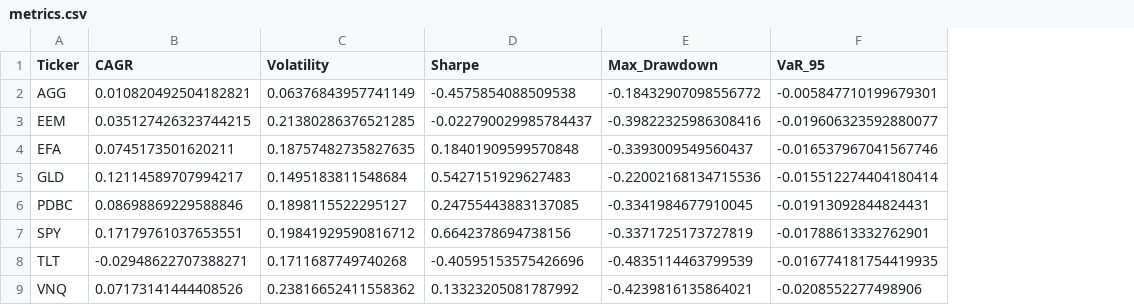
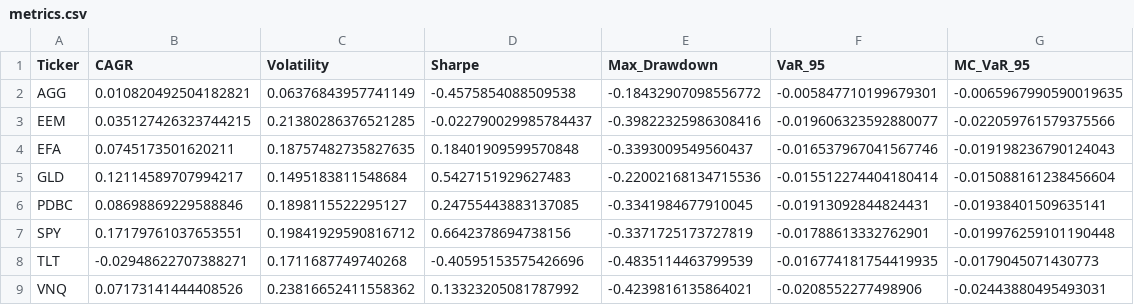
Before and after one commit to ChrisJamn/portfolio-analysis, a CSV file: outputs/metrics.csv, drawn as a sheet; the diff names each change by its address in the sheet, - before the commit and + after, or states it on an @@ line.

Commit message:
Fix benchmark alignment and add dynamic asset class detection

```diff
--- a/outputs/metrics.csv
+++ b/outputs/metrics.csv
+column G (MC_VaR_95), rows 2-9: -0.0065967990590019635 | -0.022059761579375566 | -0.019198236790124043 | -0.015088161238456604 | -0.01938401509635141 | -0.019976259101190448 | -0.0179045071430773 | -0.02443880495493031
```
